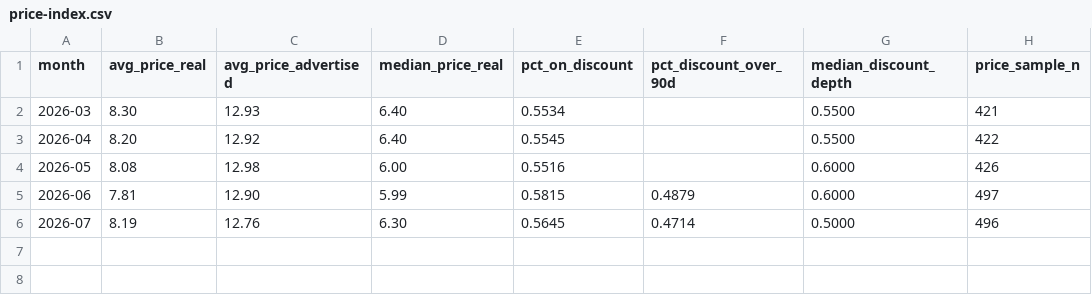
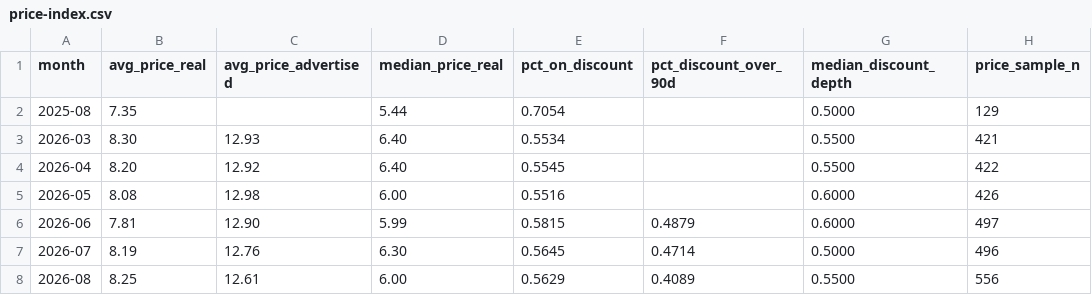
Before and after one commit to luvsone/creator-price-index, a CSV file: data/price-index.csv, drawn as a sheet.

Commit message:
data: monthly refresh from the public API

```diff
--- a/data/price-index.csv
+++ b/data/price-index.csv
@@ -1,2 +1,3 @@
 month,avg_price_real,avg_price_advertised,median_price_real,pct_on_discount,pct_discount_over_90d,median_discount_depth,price_sample_n
+2025-08,7.35,,5.44,0.7054,,0.5000,129
 2026-03,8.30,12.93,6.40,0.5534,,0.5500,421
@@ -6 +7,2 @@ month,avg_price_real,avg_price_advertised,median_price_real,pct_on_discount,pct_
 2026-07,8.19,12.76,6.30,0.5645,0.4714,0.5000,496
+2026-08,8.25,12.61,6.00,0.5629,0.4089,0.5500,556
```
Also changed, not shown: 4 other files.
